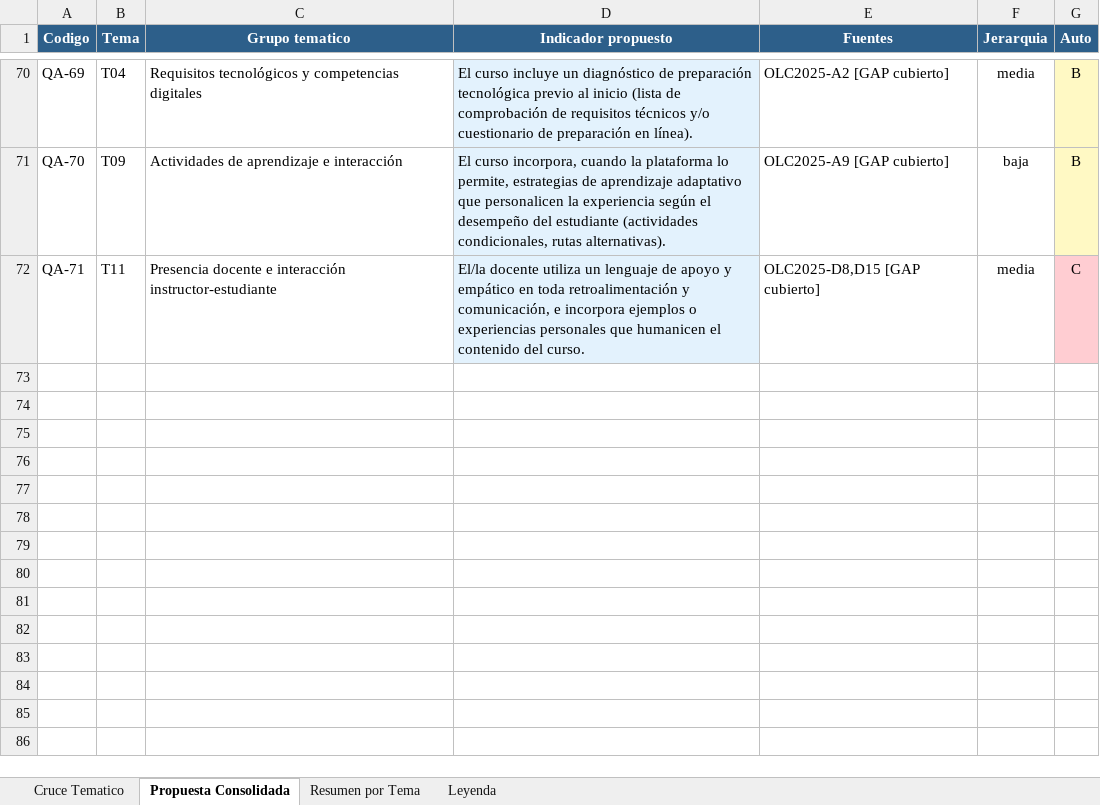
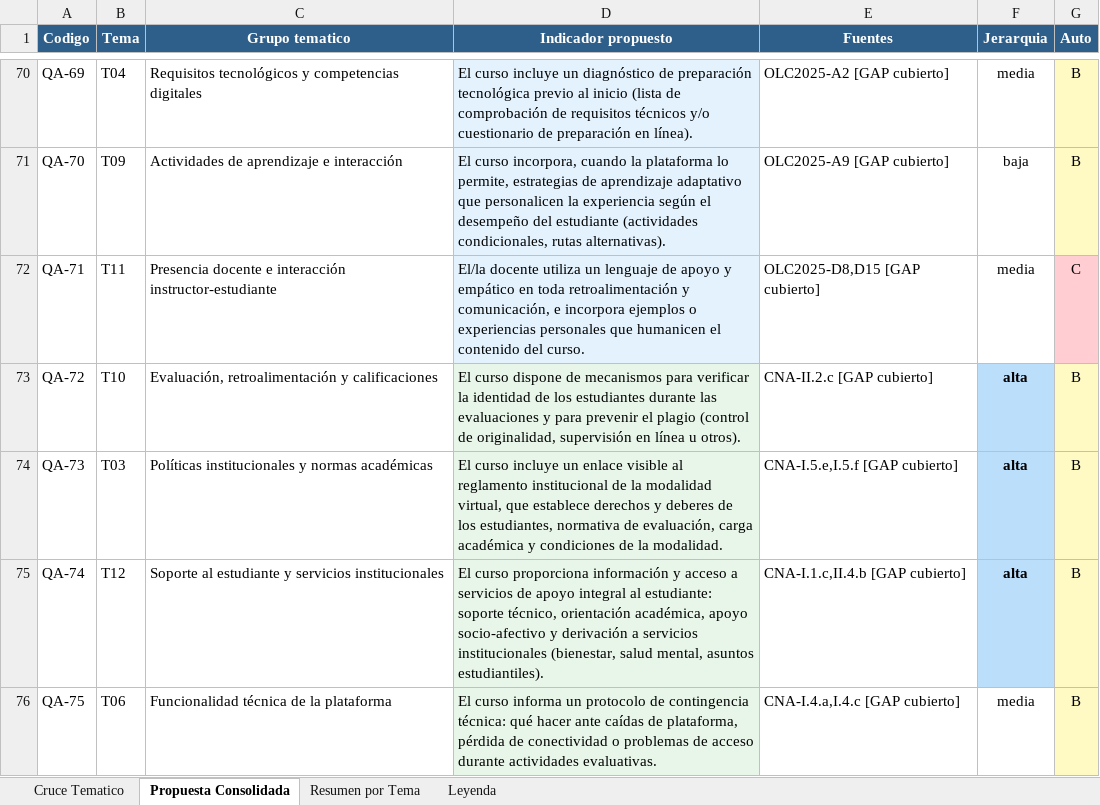
Before and after one commit to derj90/umce-online, an Excel workbook: docs/espacio-aprendizaje/indicadores-cruce-tematico.xlsx, sheet Propuesta Consolidada, drawn as a sheet; only a part is shown, gaps mark what is left out; values as stored, in another font and other column widths than the file's, no borders; the diff names each change by its address in the sheet, - before the commit and + after, or states it on an @@ line.

```diff
--- a/docs/espacio-aprendizaje/indicadores-cruce-tematico.xlsx (sheet Propuesta Consolidada)
+++ b/docs/espacio-aprendizaje/indicadores-cruce-tematico.xlsx (sheet Propuesta Consolidada)
+row 73: QA-72 | T10 | Evaluación, retroalimentación y calificaciones | El curso dispone de mecanismos para verificar la identidad de los estudiantes durante las evaluaciones y para prevenir el plagio (control de originalidad, supervisión en línea u otros). | CNA-II.2.c [GAP cubierto] | alta | B
+row 74: QA-73 | T03 | Políticas institucionales y normas académicas | El curso incluye un enlace visible al reglamento institucional de la modalidad virtual, que establece derechos y deberes de los estudiantes, normativa de evaluación, carga académica y condiciones de la modalidad. | CNA-I.5.e,I.5.f [GAP cubierto] | alta | B
+row 75: QA-74 | T12 | Soporte al estudiante y servicios institucionales | El curso proporciona información y acceso a servicios de apoyo integral al estudiante: soporte técnico, orientación académica, apoyo socio-afectivo y derivación a servicios institucionales (bienestar, salud mental, asuntos estudiantiles). | CNA-I.1.c,II.4.b [GAP cubierto] | alta | B
+row 76: QA-75 | T06 | Funcionalidad técnica de la plataforma | El curso informa un protocolo de contingencia técnica: qué hacer ante caídas de plataforma, pérdida de conectividad o problemas de acceso durante actividades evaluativas. | CNA-I.4.a,I.4.c [GAP cubierto] | media | B
```
Also changed, not shown: sheet Cruce Tematico, sheet Resumen por Tema, sheet Leyenda, 2 other files.
